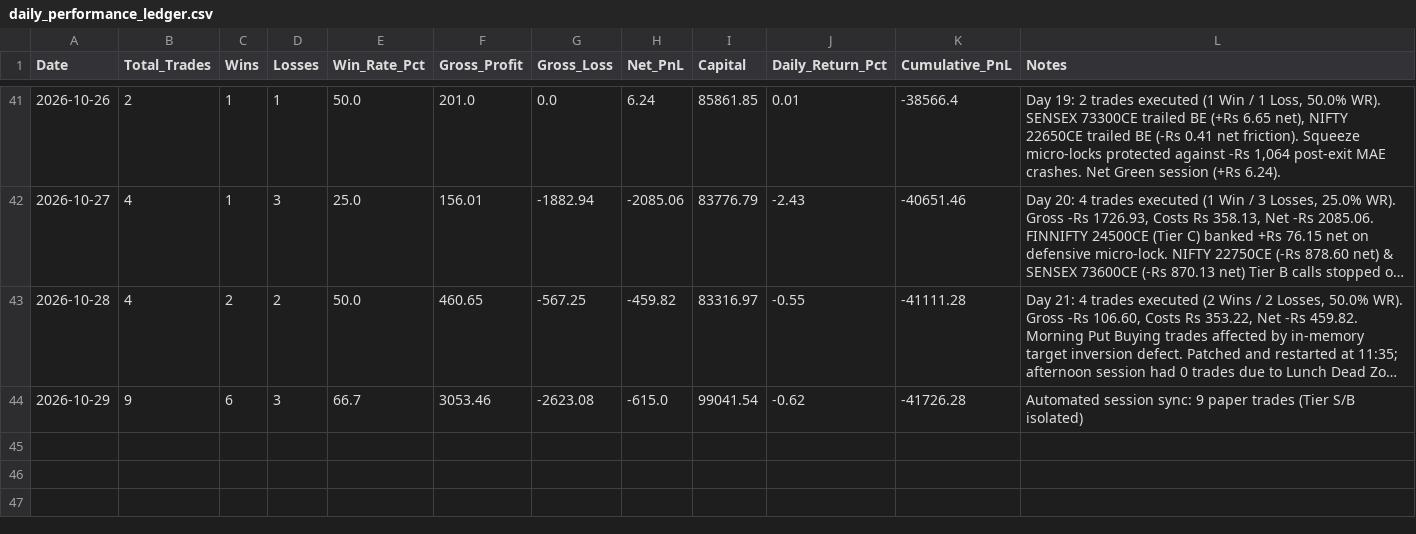
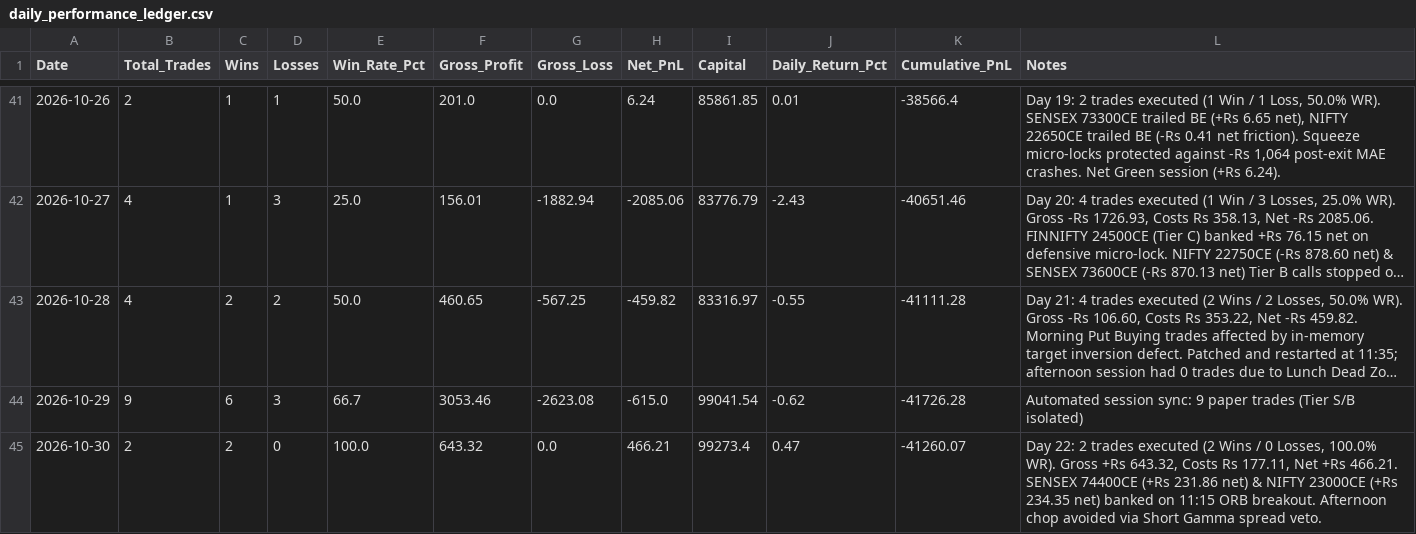
Before and after one commit to TN-Light/trading, a CSV file: reports/papertrade/daily_performance_ledger.csv, drawn as a sheet; only a part is shown, gaps mark what is left out; long unchanged cells end in …; the diff names each change by its address in the sheet, - before the commit and + after, or states it on an @@ line.

```diff
--- a/reports/papertrade/daily_performance_ledger.csv
+++ b/reports/papertrade/daily_performance_ledger.csv
+row 45: 2026-10-30 | 2 | 2 | 0 | 100.0 | 643.32 | 0.0 | 466.21 | 99273.4 | 0.47 | -41260.07 | Day 22: 2 trades executed (2 Wins / 0 Losses, 100.0% WR). Gross +Rs 643.32, Costs Rs 177.11, Net +Rs 466.21. SENSEX 74400CE (+Rs 231.86 net) & NIFTY 23000CE (+Rs 234.35 net) banked on 11:15 ORB breakout. Afternoon chop avoided via Short Gamma spread veto.
```
Also changed, not shown: reports/papertrade/live_ledger.csv, 3 other files.
